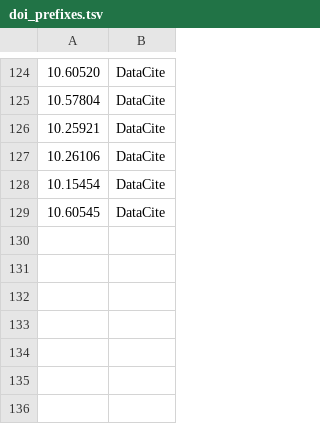
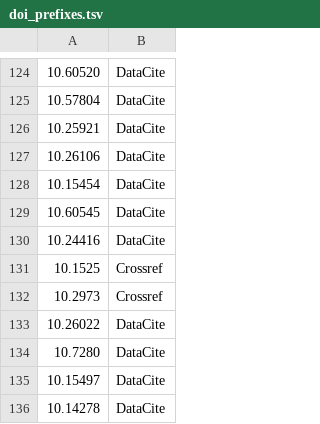
Before and after one commit to data-S-index/fuji, a TSV file: fuji_server/data/doi_prefixes.tsv, drawn as a sheet; only a part is shown, gaps mark what is left out.

Commit message:
chore: expand DOI prefixes in doi_prefixes.tsv with additional entries

```diff
--- a/fuji_server/data/doi_prefixes.tsv
+++ b/fuji_server/data/doi_prefixes.tsv
@@ -129 +129,8 @@
 10.60545	DataCite
+10.24416	DataCite
+10.1525	Crossref
+10.2973	Crossref
+10.26022	DataCite
+10.7280	DataCite
+10.15497	DataCite
+10.14278	DataCite
```
